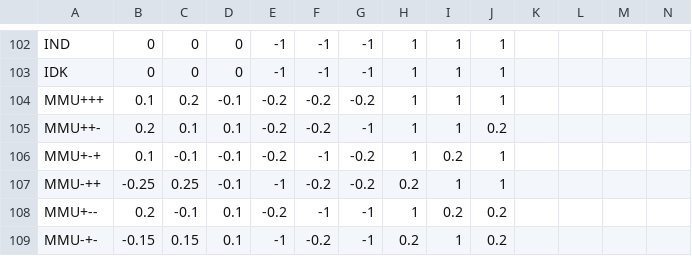
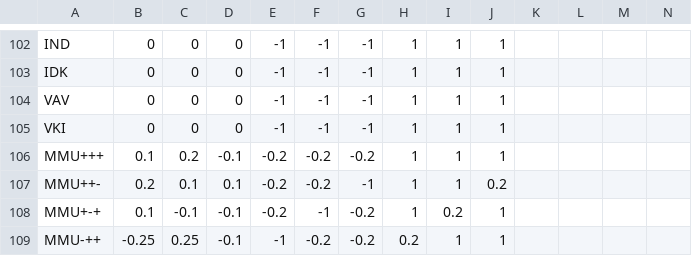
Before and after one commit to iorena/dramaturg.io, a CSV file: data/action_types_to_pad.csv, drawn as a sheet; only a part is shown, gaps mark what is left out; the shorter side is filled out with more unchanged rows; rows hold the shown columns only; the diff names each change by its address in the sheet, - before the commit and + after, or states it on an @@ line.

```diff
--- a/data/action_types_to_pad.csv
+++ b/data/action_types_to_pad.csv
+row 104: VAV | 0 | 0 | 0 | -1 | -1 | -1 | 1 | 1 | 1
+row 105: VKI | 0 | 0 | 0 | -1 | -1 | -1 | 1 | 1 | 1
```
Also changed, not shown: data/action_types.csv, data/expansion_types.csv, 10 other files.
